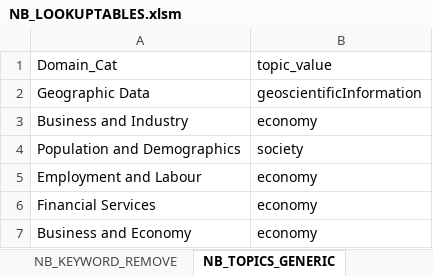
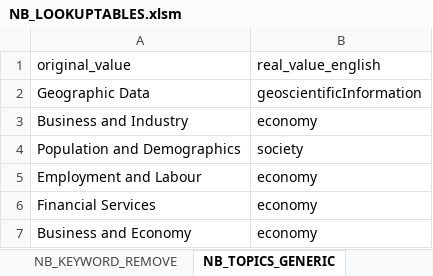
Before and after one commit to federal-geospatial-platform/fgp-metadata-proxy, an Excel workbook: FME_files/LOOKUP_TABLES/NB_LOOKUPTABLES.xlsm, sheet NB_TOPICS_GENERIC, drawn as a sheet; only a part is shown; values as stored, in another font and other column widths than the file's, no borders; removed rows and columns are numbered as before the commit, all else as after; the diff names each change by its address in the sheet, - before the commit and + after, or states it on an @@ line.

```diff
--- a/FME_files/LOOKUP_TABLES/NB_LOOKUPTABLES.xlsm (sheet NB_TOPICS_GENERIC)
+++ b/FME_files/LOOKUP_TABLES/NB_LOOKUPTABLES.xlsm (sheet NB_TOPICS_GENERIC)
-row 1: Domain_Cat | topic_value
+row 1: original_value | real_value_english
```
Also changed, not shown: sheet NB_TOPICS_DATASET, other sheet tabs, FME_files/LOOKUP_TABLES/P-T_ETL_LOOKUP_TABLES.xlsx, 2 other files.
